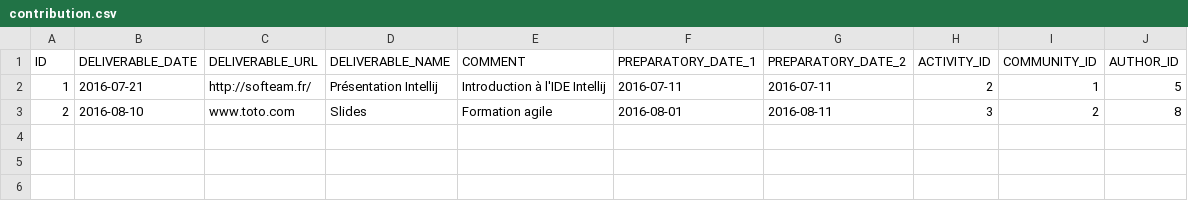
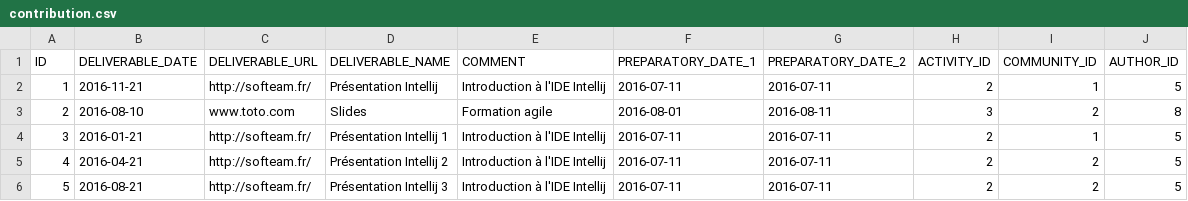
Before and after one commit to bgiegel/Starpoints-app, a CSV file: src/main/resources/config/data/contribution.csv, drawn as a sheet.

Commit message:
Ajout de la ressource permettant de récupérer les contributions par trimestre.

```diff
--- a/src/main/resources/config/data/contribution.csv
+++ b/src/main/resources/config/data/contribution.csv
@@ -1,3 +1,6 @@
 ID;DELIVERABLE_DATE;DELIVERABLE_URL;DELIVERABLE_NAME;COMMENT;PREPARATORY_DATE_1;PREPARATORY_DATE_2;ACTIVITY_ID;COMMUNITY_ID;AUTHOR_ID
-1;2016-07-21;http://softeam.fr/;Présentation Intellij;Introduction à l'IDE Intellij;2016-07-11;2016-07-11;2;1;5
+1;2016-11-21;http://softeam.fr/;Présentation Intellij;Introduction à l'IDE Intellij;2016-07-11;2016-07-11;2;1;5
 2;2016-08-10;www.toto.com;Slides;Formation agile;2016-08-01;2016-08-11;3;2;8
+3;2016-01-21;http://softeam.fr/;Présentation Intellij 1;Introduction à l'IDE Intellij;2016-07-11;2016-07-11;2;1;5
+4;2016-04-21;http://softeam.fr/;Présentation Intellij 2;Introduction à l'IDE Intellij;2016-07-11;2016-07-11;2;2;5
+5;2016-08-21;http://softeam.fr/;Présentation Intellij 3;Introduction à l'IDE Intellij;2016-07-11;2016-07-11;2;2;5
```
Also changed, not shown: 13 other files.
